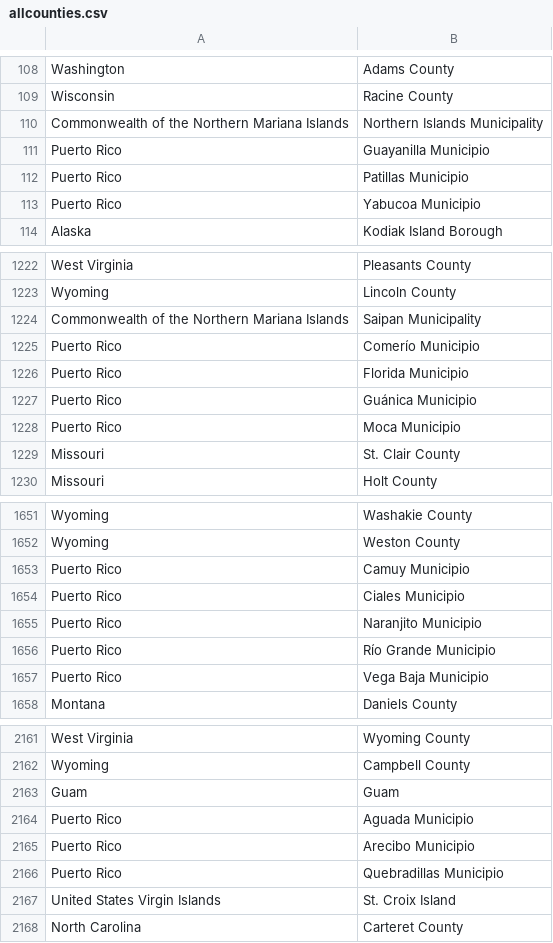
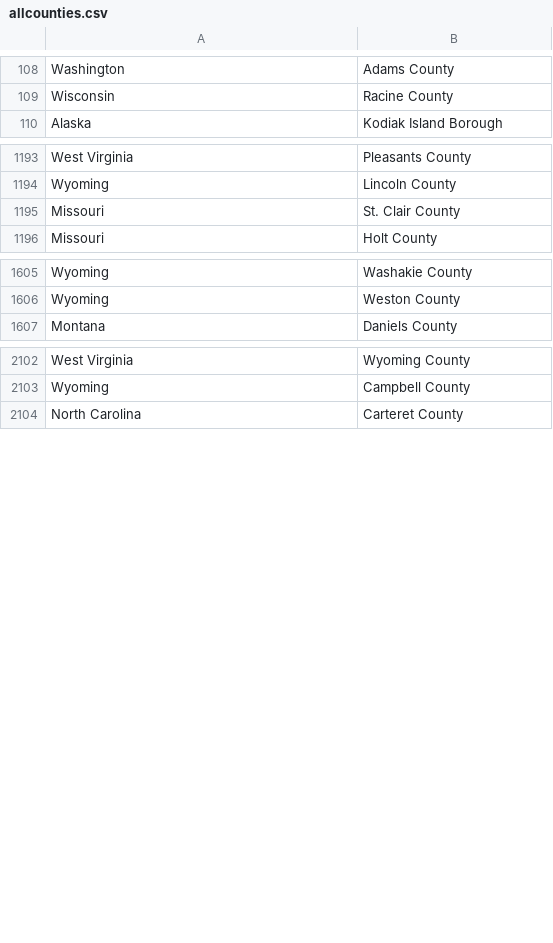
Before and after one commit to krishananth4/FindMySalesTax, a CSV file: JSON/allcounties.csv, drawn as a sheet; only a part is shown, gaps mark what is left out; the diff covers the shown part only.

Commit message:
allcounties.csv territories removed, only states

```diff
--- a/JSON/allcounties.csv
+++ b/JSON/allcounties.csv
@@ -109,6 +109,2 @@ Washington,Adams County
 Wisconsin,Racine County
-Commonwealth of the Northern Mariana Islands,Northern Islands Municipality
-Puerto Rico,Guayanilla Municipio
-Puerto Rico,Patillas Municipio
-Puerto Rico,Yabucoa Municipio
 Alaska,Kodiak Island Borough
@@ -1223,7 +1194,2 @@ West Virginia,Pleasants County
 Wyoming,Lincoln County
-Commonwealth of the Northern Mariana Islands,Saipan Municipality
-Puerto Rico,Comerío Municipio
-Puerto Rico,Florida Municipio
-Puerto Rico,Guánica Municipio
-Puerto Rico,Moca Municipio
 Missouri,St. Clair County
@@ -1652,7 +1606,2 @@ Wyoming,Washakie County
 Wyoming,Weston County
-Puerto Rico,Camuy Municipio
-Puerto Rico,Ciales Municipio
-Puerto Rico,Naranjito Municipio
-Puerto Rico,Río Grande Municipio
-Puerto Rico,Vega Baja Municipio
 Montana,Daniels County
@@ -2162,7 +2103,2 @@ West Virginia,Wyoming County
 Wyoming,Campbell County
-Guam,Guam
-Puerto Rico,Aguada Municipio
-Puerto Rico,Arecibo Municipio
-Puerto Rico,Quebradillas Municipio
-United States Virgin Islands,St. Croix Island
 North Carolina,Carteret County
```
Also changed, not shown: 72 removed rows elsewhere in this file.
